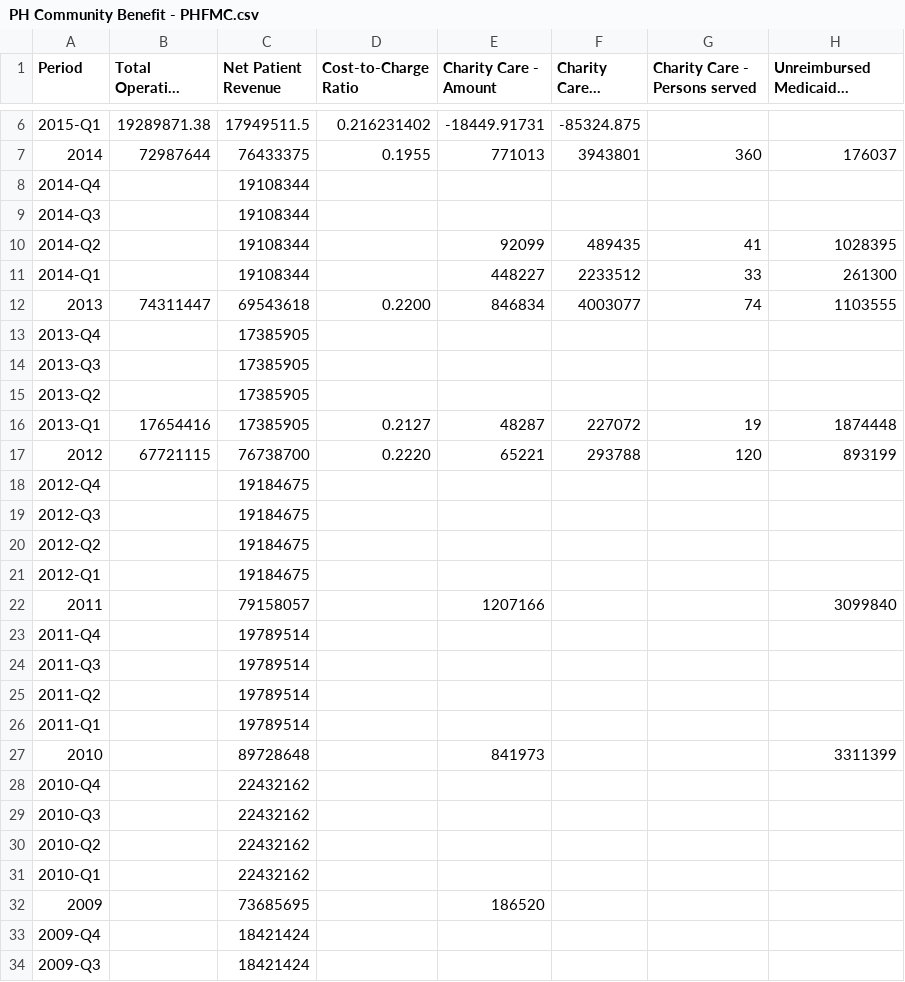
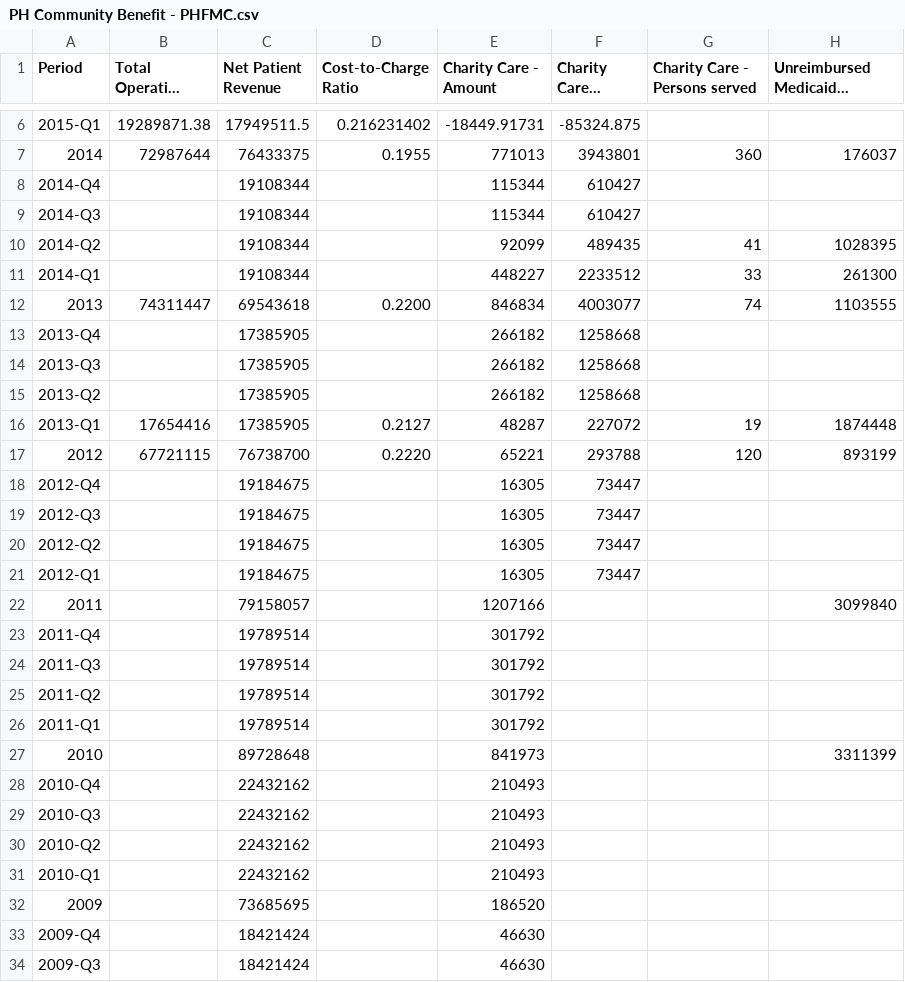
Before and after one commit to PresenceHealth/communitytouch, a CSV file: data/PH Community Benefit - PHFMC.csv, drawn as a sheet; only a part is shown, gaps mark what is left out; long unchanged cells end in …; the diff covers the shown part only; the diff names each change by its address in the sheet, - before the commit and + after, or states it on an @@ line.

```diff
--- a/data/PH Community Benefit - PHFMC.csv
+++ b/data/PH Community Benefit - PHFMC.csv
-E8:E9 (Charity Care - Amount): (empty)
+E8:E9 (Charity Care - Amount): 115344
-F8:F9 (Charity Care - Billings): (empty)
+F8:F9 (Charity Care - Billings): 610427
-E13:E15 (Charity Care - Amount): (empty)
+E13:E15 (Charity Care - Amount): 266182
-F13:F15 (Charity Care - Billings): (empty)
+F13:F15 (Charity Care - Billings): 1258668
-E18:E21 (Charity Care - Amount): (empty)
+E18:E21 (Charity Care - Amount): 16305
-F18:F21 (Charity Care - Billings): (empty)
+F18:F21 (Charity Care - Billings): 73447
-E23:E26 (Charity Care - Amount): (empty)
+E23:E26 (Charity Care - Amount): 301792
-E28:E31 (Charity Care - Amount): (empty)
+E28:E31 (Charity Care - Amount): 210493
-E33:E34 (Charity Care - Amount): (empty)
+E33:E34 (Charity Care - Amount): 46630
```
Also changed, not shown: 6 edited cells elsewhere in this file, data/PH Community Benefit - POLRMC.csv, data/PH Community Benefit - PRMC.csv, 8 other files.
